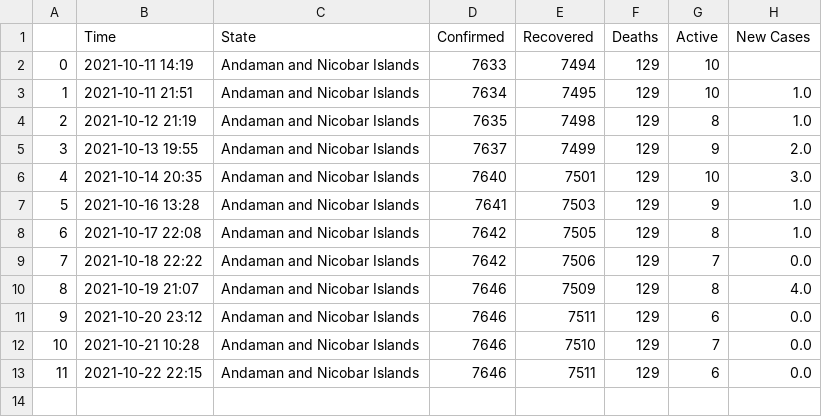
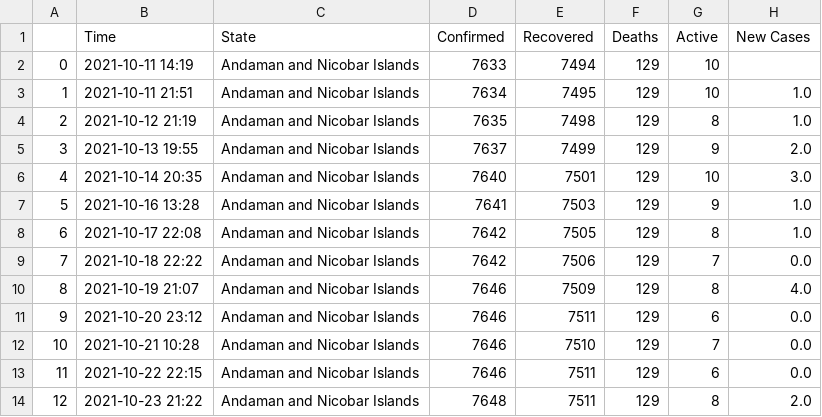
Before and after one commit to dakkshesh07/Covid19_India_Data, a CSV file: Andaman and Nicobar Islands/data-Andaman and Nicobar Islands.csv, drawn as a sheet; the diff names each change by its address in the sheet, - before the commit and + after, or states it on an @@ line.

Commit message:
upload updated datasets, fetched on 2021-10-23 21:22

```diff
--- a/Andaman and Nicobar Islands/data-Andaman and Nicobar Islands.csv
+++ b/Andaman and Nicobar Islands/data-Andaman and Nicobar Islands.csv
+row 14: 12 | 2021-10-23 21:22 | Andaman and Nicobar Islands | 7648 | 7511 | 129 | 8 | 2.0
```
Also changed, not shown: Assam/data-Assam.csv, Chandigarh/data-Chandigarh.csv, 6 other files.
